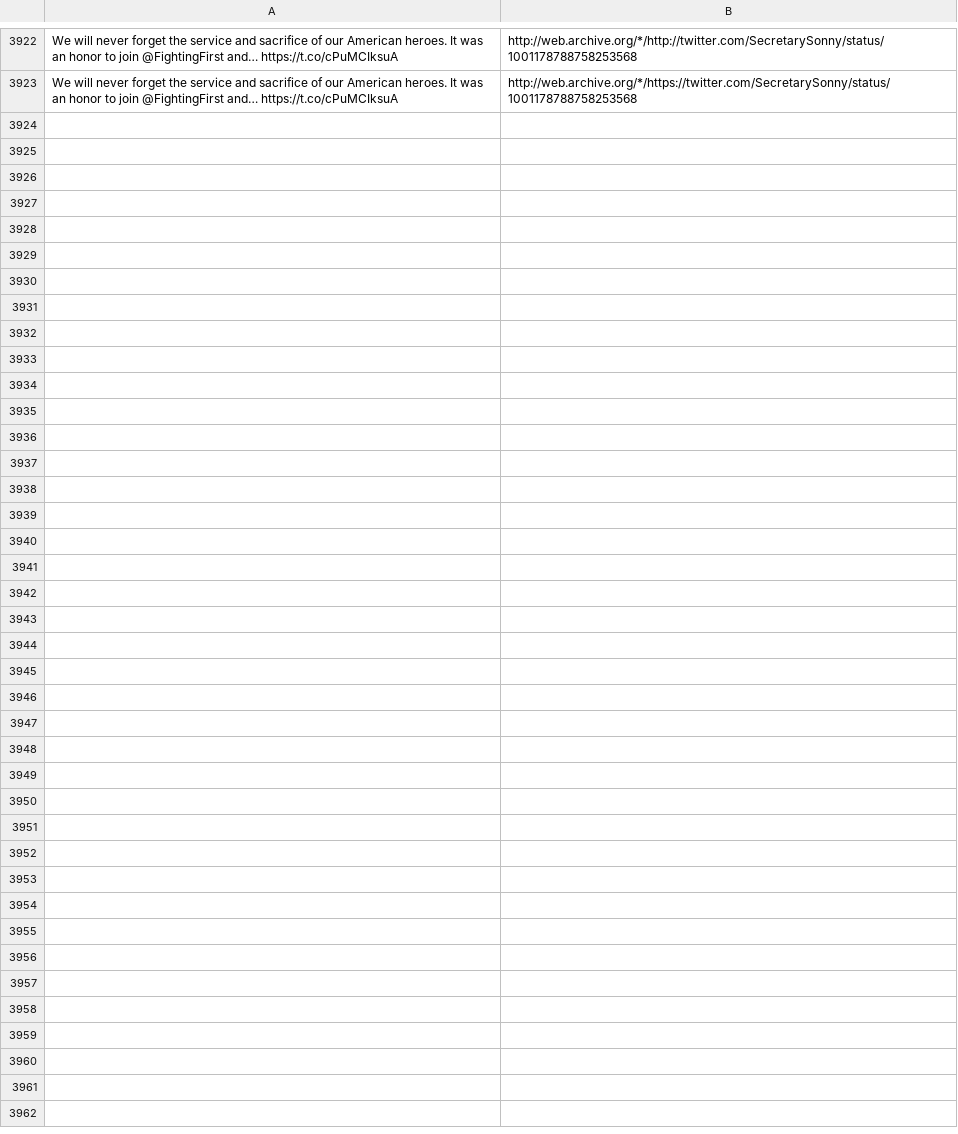
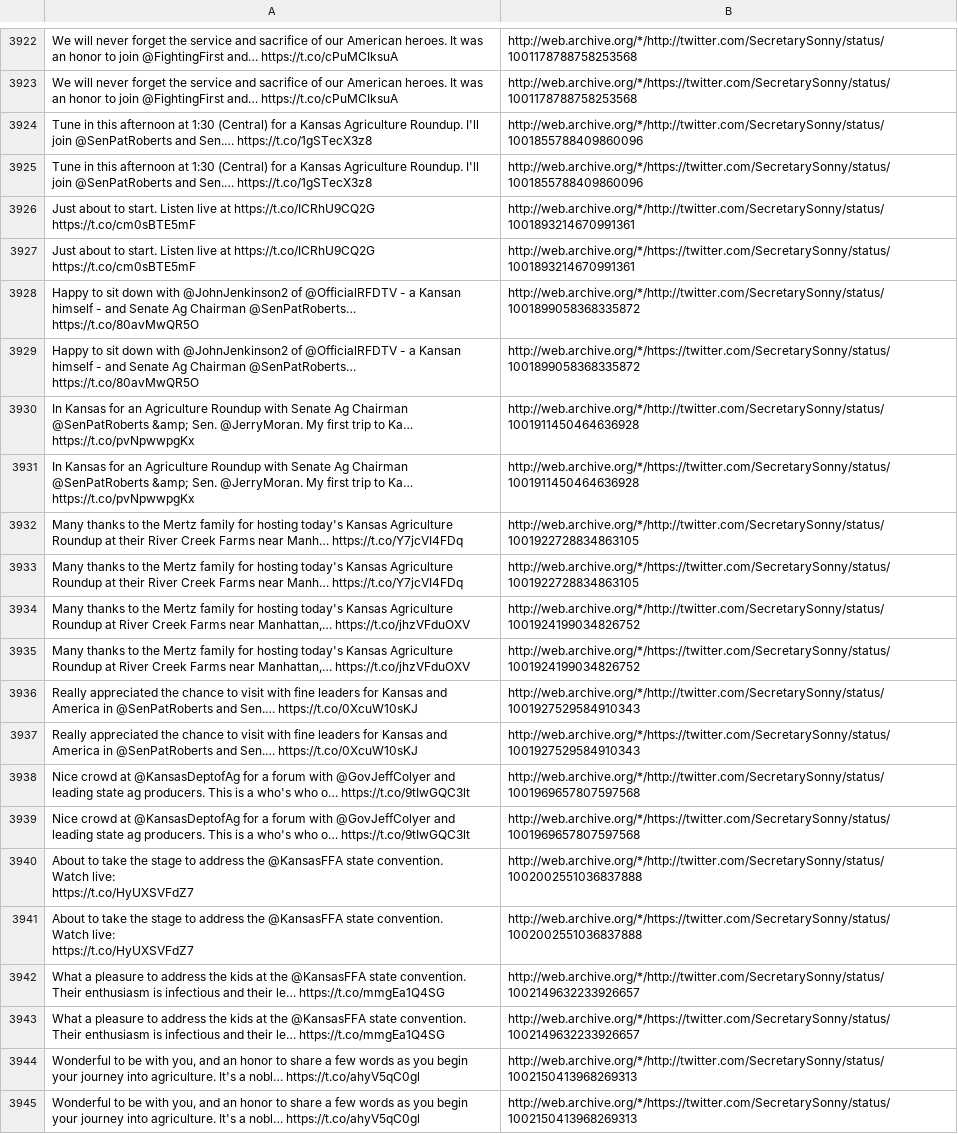
Before and after one commit to patrick-brian-mooney/archive-junta, a CSV file: data/archive_SecretarySonny.csv, drawn as a sheet; only a part is shown, gaps mark what is left out; ↵ is a line break in a cell; the diff names each change by its address in the sheet, - before the commit and + after, or states it on an @@ line.

```diff
--- a/data/archive_SecretarySonny.csv
+++ b/data/archive_SecretarySonny.csv
+row 3924: Tune in this afternoon at 1:30 (Central) for a Kansas Agriculture Roundup. I'll join @SenPatRoberts and Sen.… https://t.co/1gSTecX3z8 | http://web.archive.org/*/http://twitter.com/SecretarySonny/status/1001855788409860096
+row 3925: Tune in this afternoon at 1:30 (Central) for a Kansas Agriculture Roundup. I'll join @SenPatRoberts and Sen.… https://t.co/1gSTecX3z8 | http://web.archive.org/*/https://twitter.com/SecretarySonny/status/1001855788409860096
+row 3926: Just about to start. Listen live at https://t.co/ICRhU9CQ2G https://t.co/cm0sBTE5mF | http://web.archive.org/*/http://twitter.com/SecretarySonny/status/1001893214670991361
+row 3927: Just about to start. Listen live at https://t.co/ICRhU9CQ2G https://t.co/cm0sBTE5mF | http://web.archive.org/*/https://twitter.com/SecretarySonny/status/1001893214670991361
+row 3928: Happy to sit down with @JohnJenkinson2 of @OfficialRFDTV - a Kansan himself - and Senate Ag Chairman @SenPatRoberts… https://t.co/80avMwQR5O | http://web.archive.org/*/http://twitter.com/SecretarySonny/status/1001899058368335872
+row 3929: Happy to sit down with @JohnJenkinson2 of @OfficialRFDTV - a Kansan himself - and Senate Ag Chairman @SenPatRoberts… https://t.co/80avMwQR5O | http://web.archive.org/*/https://twitter.com/SecretarySonny/status/1001899058368335872
+row 3930: In Kansas for an Agriculture Roundup with Senate Ag Chairman @SenPatRoberts &amp; Sen. @JerryMoran. My first trip to Ka… https://t.co/pvNpwwpgKx | http://web.archive.org/*/http://twitter.com/SecretarySonny/status/1001911450464636928
+row 3931: In Kansas for an Agriculture Roundup with Senate Ag Chairman @SenPatRoberts &amp; Sen. @JerryMoran. My first trip to Ka… https://t.co/pvNpwwpgKx | http://web.archive.org/*/https://twitter.com/SecretarySonny/status/1001911450464636928
+row 3932: Many thanks to the Mertz family for hosting today's Kansas Agriculture Roundup at their River Creek Farms near Manh… https://t.co/Y7jcVI4FDq | http://web.archive.org/*/http://twitter.com/SecretarySonny/status/1001922728834863105
+row 3933: Many thanks to the Mertz family for hosting today's Kansas Agriculture Roundup at their River Creek Farms near Manh… https://t.co/Y7jcVI4FDq | http://web.archive.org/*/https://twitter.com/SecretarySonny/status/1001922728834863105
+row 3934: Many thanks to the Mertz family for hosting today's Kansas Agriculture Roundup at River Creek Farms near Manhattan,… https://t.co/jhzVFduOXV | http://web.archive.org/*/http://twitter.com/SecretarySonny/status/1001924199034826752
+row 3935: Many thanks to the Mertz family for hosting today's Kansas Agriculture Roundup at River Creek Farms near Manhattan,… https://t.co/jhzVFduOXV | http://web.archive.org/*/https://twitter.com/SecretarySonny/status/1001924199034826752
+row 3936: Really appreciated the chance to visit with fine leaders for Kansas and America in @SenPatRoberts and Sen.… https://t.co/0XcuW10sKJ | http://web.archive.org/*/http://twitter.com/SecretarySonny/status/1001927529584910343
+row 3937: Really appreciated the chance to visit with fine leaders for Kansas and America in @SenPatRoberts and Sen.… https://t.co/0XcuW10sKJ | http://web.archive.org/*/https://twitter.com/SecretarySonny/status/1001927529584910343
+row 3938: Nice crowd at @KansasDeptofAg for a forum with @GovJeffColyer and leading state ag producers. This is a who's who o… https://t.co/9tIwGQC3lt | http://web.archive.org/*/http://twitter.com/SecretarySonny/status/1001969657807597568
+row 3939: Nice crowd at @KansasDeptofAg for a forum with @GovJeffColyer and leading state ag producers. This is a who's who o… https://t.co/9tIwGQC3lt | http://web.archive.org/*/https://twitter.com/SecretarySonny/status/1001969657807597568
+row 3940: About to take the stage to address the @KansasFFA state convention. ↵ Watch live: ↵ https://t.co/HyUXSVFdZ7 | http://web.archive.org/*/http://twitter.com/SecretarySonny/status/1002002551036837888
+row 3941: About to take the stage to address the @KansasFFA state convention. ↵ Watch live: ↵ https://t.co/HyUXSVFdZ7 | http://web.archive.org/*/https://twitter.com/SecretarySonny/status/1002002551036837888
+row 3942: What a pleasure to address the kids at the @KansasFFA state convention. Their enthusiasm is infectious and their le… https://t.co/mmgEa1Q4SG | http://web.archive.org/*/http://twitter.com/SecretarySonny/status/1002149632233926657
+row 3943: What a pleasure to address the kids at the @KansasFFA state convention. Their enthusiasm is infectious and their le… https://t.co/mmgEa1Q4SG | http://web.archive.org/*/https://twitter.com/SecretarySonny/status/1002149632233926657
+row 3944: Wonderful to be with you, and an honor to share a few words as you begin your journey into agriculture. It's a nobl… https://t.co/ahyV5qC0gl | http://web.archive.org/*/http://twitter.com/SecretarySonny/status/1002150413968269313
+row 3945: Wonderful to be with you, and an honor to share a few words as you begin your journey into agriculture. It's a nobl… https://t.co/ahyV5qC0gl | http://web.archive.org/*/https://twitter.com/SecretarySonny/status/1002150413968269313
```
Also changed, not shown: data/archive_SBALinda.csv, data/archive_SecAzar.csv, 37 other files.
